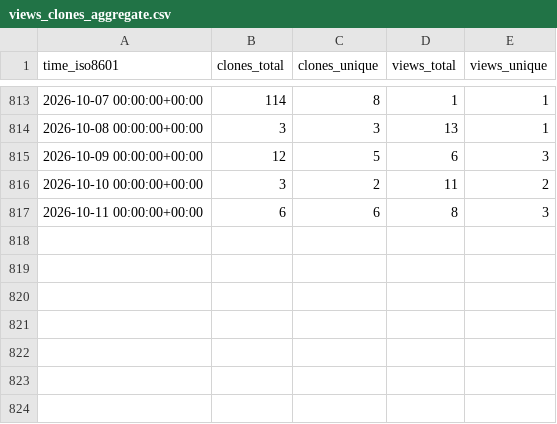
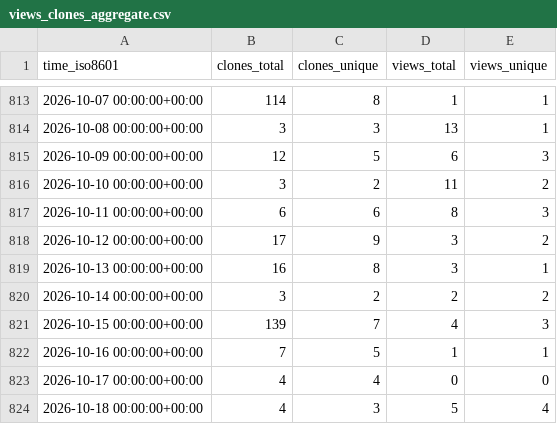
Before and after one commit to csyhuang/hn2016_falwa, a CSV file: csyhuang/hn2016_falwa/ghrs-data/views_clones_aggregate.csv, drawn as a sheet; only a part is shown, gaps mark what is left out; the diff names each change by its address in the sheet, - before the commit and + after, or states it on an @@ line.

```diff
--- a/csyhuang/hn2016_falwa/ghrs-data/views_clones_aggregate.csv
+++ b/csyhuang/hn2016_falwa/ghrs-data/views_clones_aggregate.csv
+row 818: 2026-10-12 00:00:00+00:00 | 17 | 9 | 3 | 2
+row 819: 2026-10-13 00:00:00+00:00 | 16 | 8 | 3 | 1
+row 820: 2026-10-14 00:00:00+00:00 | 3 | 2 | 2 | 2
+row 821: 2026-10-15 00:00:00+00:00 | 139 | 7 | 4 | 3
+row 822: 2026-10-16 00:00:00+00:00 | 7 | 5 | 1 | 1
+row 823: 2026-10-17 00:00:00+00:00 | 4 | 4 | 0 | 0
+row 824: 2026-10-18 00:00:00+00:00 | 4 | 3 | 5 | 4
```
Also changed, not shown: 1 other file.
